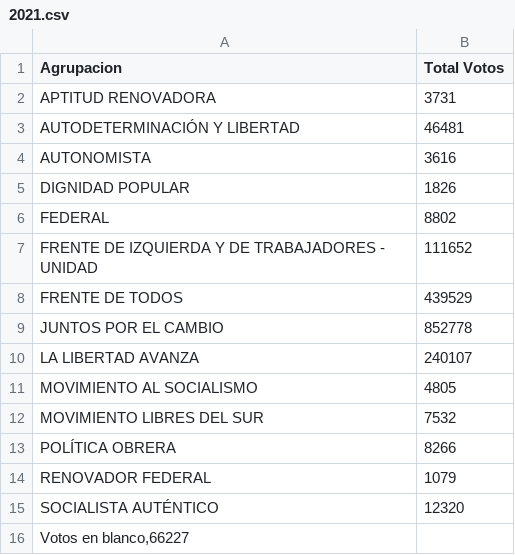
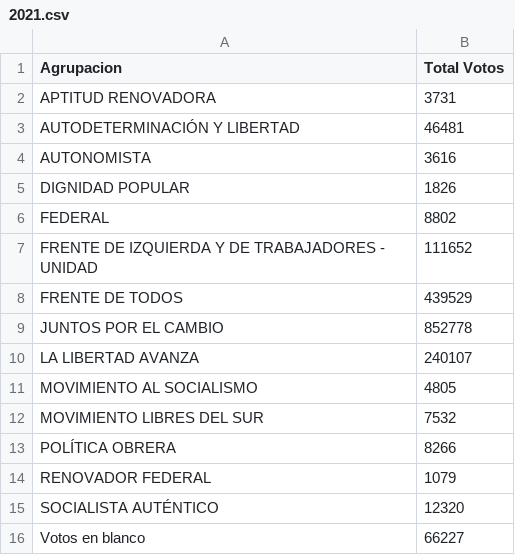
Before and after one commit to Ger-Martinez/infovis, a CSV file: 2021.csv, drawn as a sheet.

Commit message:
Update 2021.csv

```diff
--- a/2021.csv
+++ b/2021.csv
@@ -15,3 +15,2 @@
 "SOCIALISTA AUTÉNTICO",12320
-"Votos en blanco,66227
-
+"Votos en blanco",66227
```
